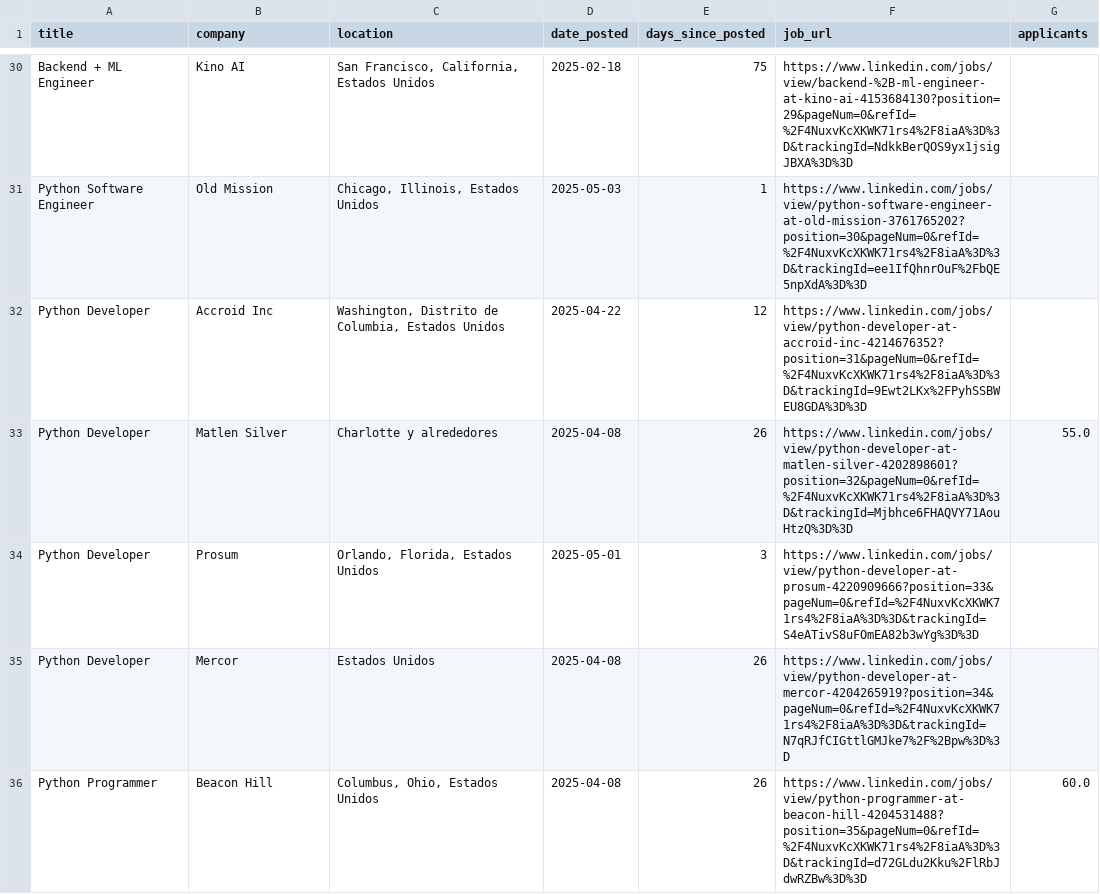
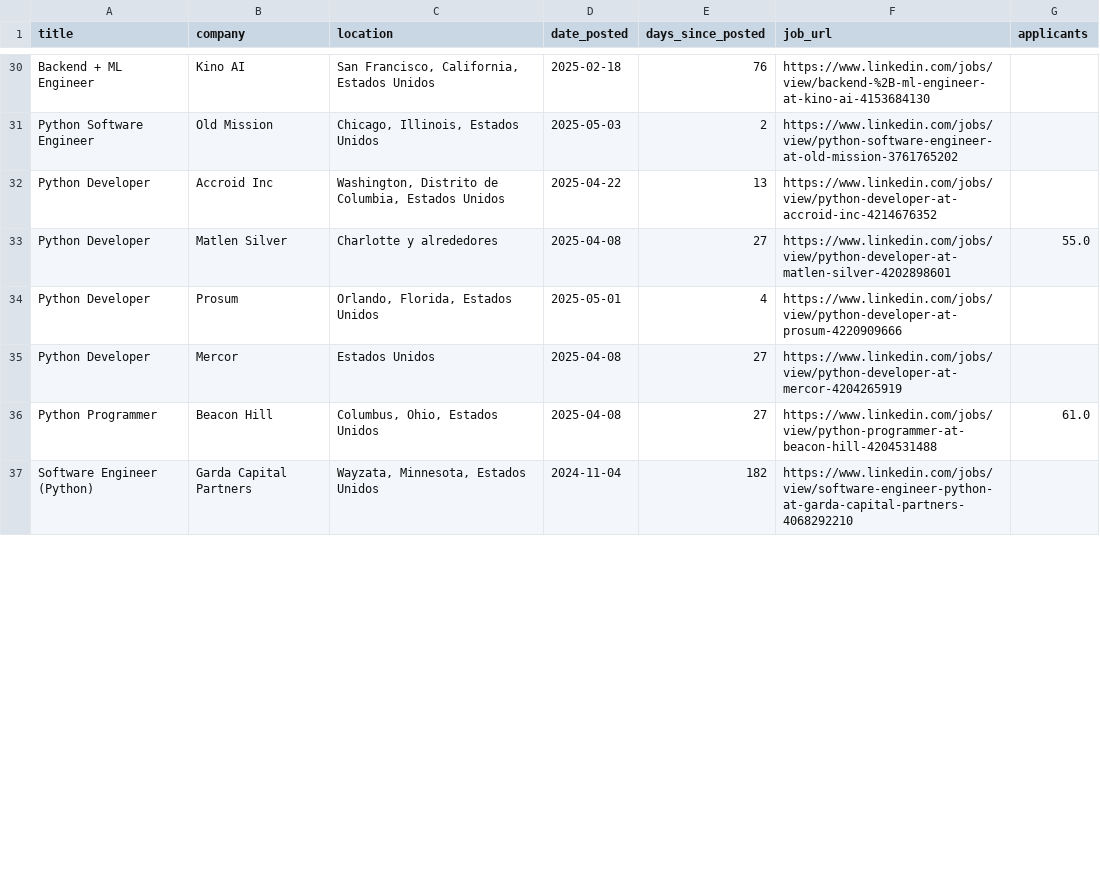
Before and after one commit to DillanDevs/linkedin-scraping, a CSV file: dataset_linkedin.csv, drawn as a sheet; only a part is shown, gaps mark what is left out; the diff covers the shown part only; the diff names each change by its address in the sheet, - before the commit and + after, or states it on an @@ line.

```diff
--- a/dataset_linkedin.csv
+++ b/dataset_linkedin.csv
-E30 (days_since_posted): 75
+E30 (days_since_posted): 76
-F30 (job_url): https://www.linkedin.com/jobs/view/backend-%2B-ml-engineer-at-kino-ai-4153684130?position=29&pageNum=0&refId=%2F4NuxvKcXKWK71rs4%2F8iaA%3D%3D&trackingId=NdkkBerQOS9yx1jsigJBXA%3D%3D
+F30 (job_url): https://www.linkedin.com/jobs/view/backend-%2B-ml-engineer-at-kino-ai-4153684130
-E31 (days_since_posted): 1
+E31 (days_since_posted): 2
-F31 (job_url): https://www.linkedin.com/jobs/view/python-software-engineer-at-old-mission-3761765202?position=30&pageNum=0&refId=%2F4NuxvKcXKWK71rs4%2F8iaA%3D%3D&trackingId=ee1IfQhnrOuF%2FbQE5npXdA%3D%3D
+F31 (job_url): https://www.linkedin.com/jobs/view/python-software-engineer-at-old-mission-3761765202
-E32 (days_since_posted): 12
+E32 (days_since_posted): 13
-F32 (job_url): https://www.linkedin.com/jobs/view/python-developer-at-accroid-inc-4214676352?position=31&pageNum=0&refId=%2F4NuxvKcXKWK71rs4%2F8iaA%3D%3D&trackingId=9Ewt2LKx%2FPyhSSBWEU8GDA%3D%3D
+F32 (job_url): https://www.linkedin.com/jobs/view/python-developer-at-accroid-inc-4214676352
-E33 (days_since_posted): 26
+E33 (days_since_posted): 27
-F33 (job_url): https://www.linkedin.com/jobs/view/python-developer-at-matlen-silver-4202898601?position=32&pageNum=0&refId=%2F4NuxvKcXKWK71rs4%2F8iaA%3D%3D&trackingId=Mjbhce6FHAQVY71AouHtzQ%3D%3D
+F33 (job_url): https://www.linkedin.com/jobs/view/python-developer-at-matlen-silver-4202898601
-E34 (days_since_posted): 3
+E34 (days_since_posted): 4
-F34 (job_url): https://www.linkedin.com/jobs/view/python-developer-at-prosum-4220909666?position=33&pageNum=0&refId=%2F4NuxvKcXKWK71rs4%2F8iaA%3D%3D&trackingId=S4eATivS8uFOmEA82b3wYg%3D%3D
+F34 (job_url): https://www.linkedin.com/jobs/view/python-developer-at-prosum-4220909666
-E35:E36 (days_since_posted): 26
+E35:E36 (days_since_posted): 27
-F35 (job_url): https://www.linkedin.com/jobs/view/python-developer-at-mercor-4204265919?position=34&pageNum=0&refId=%2F4NuxvKcXKWK71rs4%2F8iaA%3D%3D&trackingId=N7qRJfCIGttlGMJke7%2F%2Bpw%3D%3D
+F35 (job_url): https://www.linkedin.com/jobs/view/python-developer-at-mercor-4204265919
-F36 (job_url): https://www.linkedin.com/jobs/view/python-programmer-at-beacon-hill-4204531488?position=35&pageNum=0&refId=%2F4NuxvKcXKWK71rs4%2F8iaA%3D%3D&trackingId=d72GLdu2Kku%2FlRbJdwRZBw%3D%3D
+F36 (job_url): https://www.linkedin.com/jobs/view/python-programmer-at-beacon-hill-4204531488
-G36 (applicants): 60.0
+G36 (applicants): 61.0
+row 37: Software Engineer (Python) | Garda Capital Partners | Wayzata, Minnesota, Estados Unidos | 2024-11-04 | 182 | https://www.linkedin.com/jobs/view/software-engineer-python-at-garda-capital-partners-4068292210
```
Also changed, not shown: 1 added row, 2 removed rows and 99 edited cells elsewhere in this file, 6 other files.
